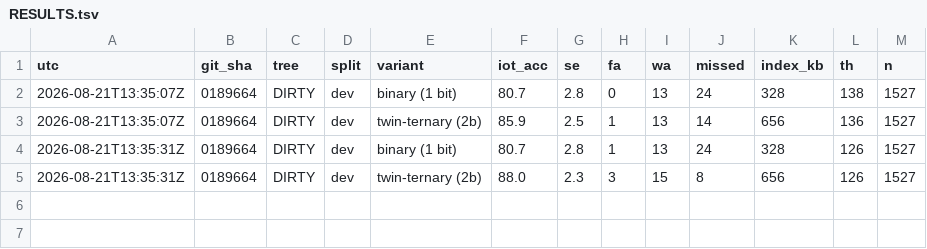
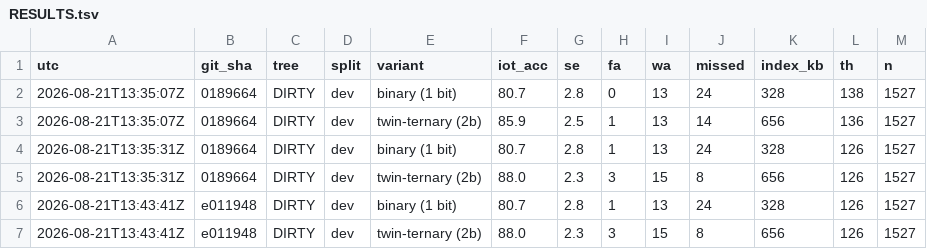
Before and after one commit to EntroMorphic/mogwai, a TSV file: results/RESULTS.tsv, drawn as a sheet; the diff names each change by its address in the sheet, - before the commit and + after, or states it on an @@ line.

```diff
--- a/results/RESULTS.tsv
+++ b/results/RESULTS.tsv
+row 6: 2026-08-21T13:43:41Z | e011948 | DIRTY | dev | binary (1 bit) | 80.7 | 2.8 | 1 | 13 | 24 | 328 | 126 | 1527
+row 7: 2026-08-21T13:43:41Z | e011948 | DIRTY | dev | twin-ternary (2b) | 88.0 | 2.3 | 3 | 15 | 8 | 656 | 126 | 1527
```
Also changed, not shown: 6 other files.
